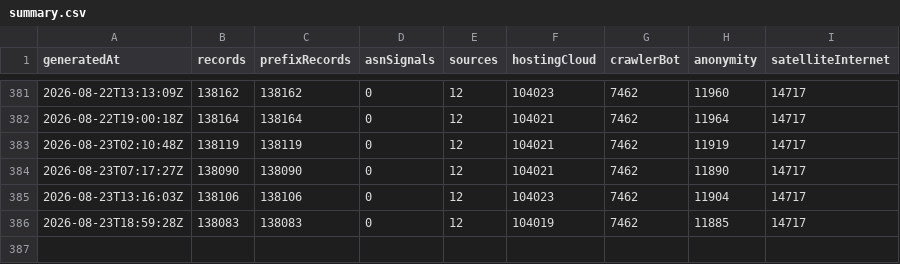
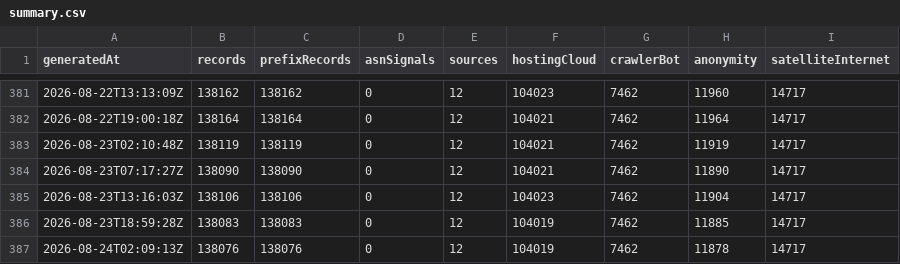
Before and after one commit to ipanalytics/IP-Knowledge-Layer, a CSV file: data/history/summary.csv, drawn as a sheet; only a part is shown, gaps mark what is left out.

```diff
--- a/data/history/summary.csv
+++ b/data/history/summary.csv
@@ -386 +386,2 @@ generatedAt,records,prefixRecords,asnSignals,sources,hostingCloud,crawlerBot,ano
 2026-08-23T18:59:28Z,138083,138083,0,12,104019,7462,11885,14717
+2026-08-24T02:09:13Z,138076,138076,0,12,104019,7462,11878,14717
```
Also changed, not shown: 7 other files.
